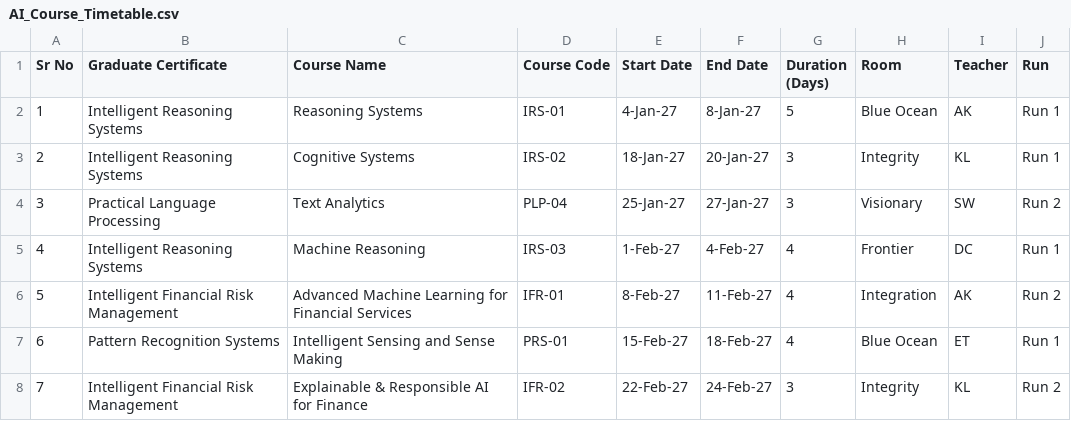
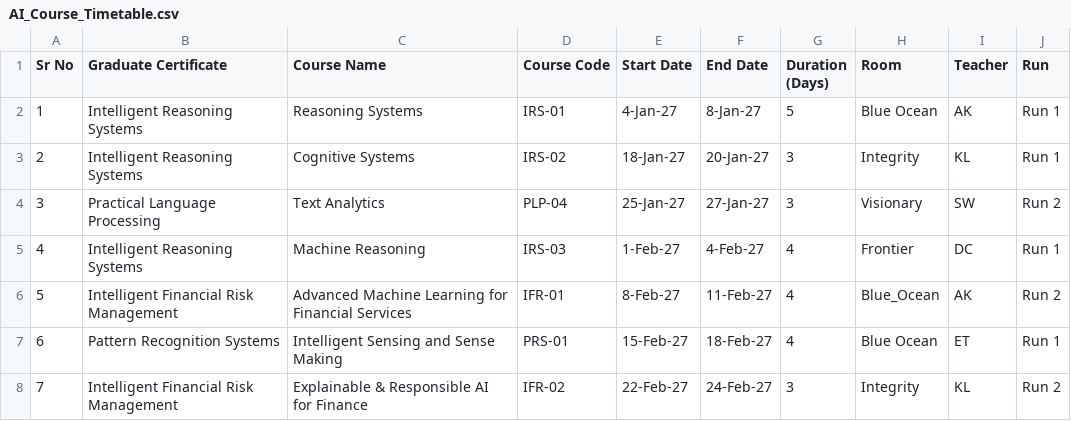
Before and after one commit to kingofpings/public_docs, a CSV file: AI_Course_Timetable.csv, drawn as a sheet; only a part is shown.

Commit message:
Fix formatting and duplicate entries in timetable

```diff
--- a/AI_Course_Timetable.csv
+++ b/AI_Course_Timetable.csv
@@ -5,3 +5,3 @@
 4,Intelligent Reasoning Systems,Machine Reasoning,IRS-03,1-Feb-27,4-Feb-27,4,Frontier,DC,Run 1
-5,Intelligent Financial Risk Management,Advanced Machine Learning for Financial Services,IFR-01,8-Feb-27,11-Feb-27,4,Integration,AK,Run 2
+5,Intelligent Financial Risk Management,Advanced Machine Learning for Financial Services,IFR-01,8-Feb-27,11-Feb-27,4,Blue_Ocean,AK,Run 2
 6,Pattern Recognition Systems,Intelligent Sensing and Sense Making,PRS-01,15-Feb-27,18-Feb-27,4,Blue Ocean,ET,Run 1
```
